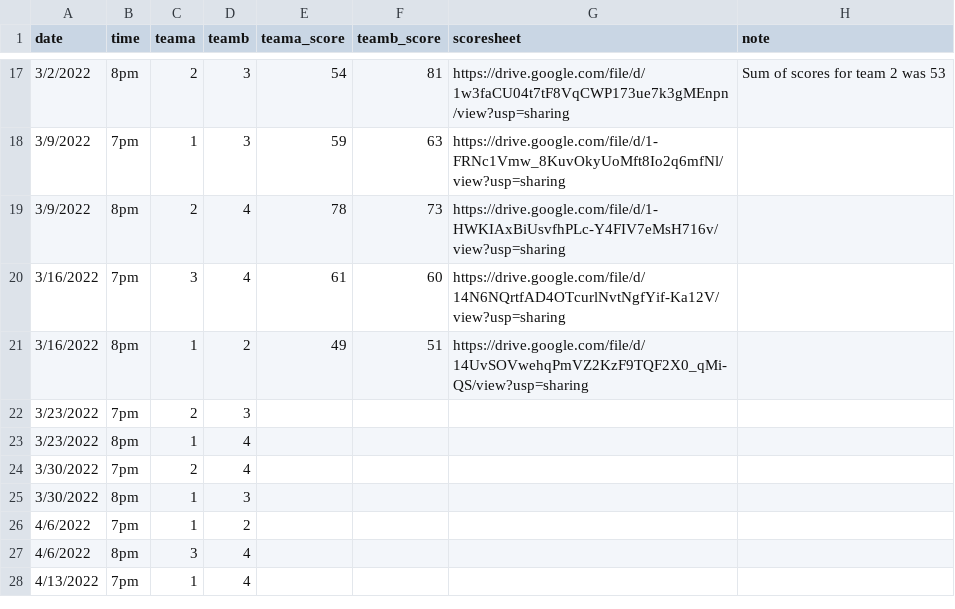
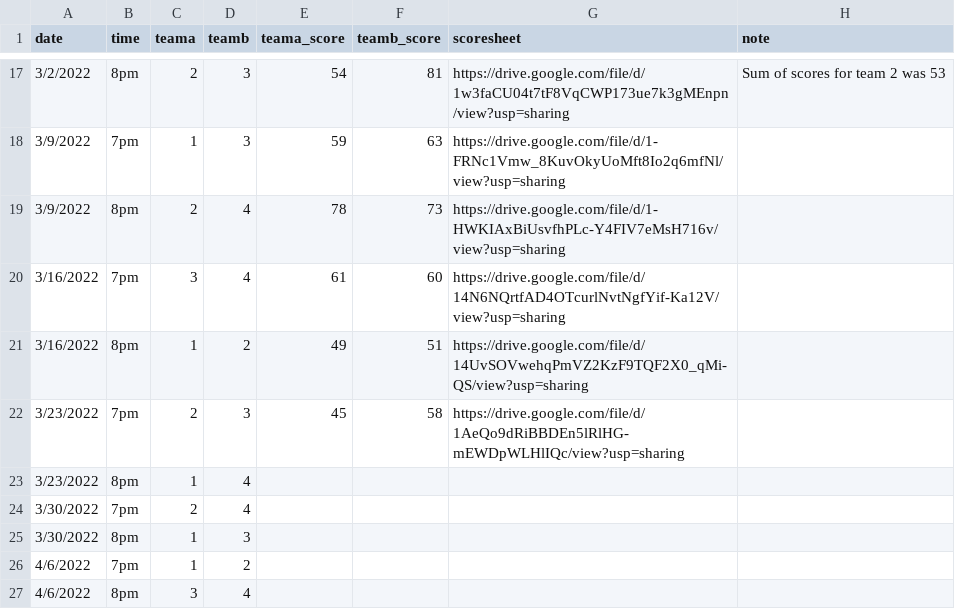
Before and after one commit to corynissen/WNB, a CSV file: data/team_scores.csv, drawn as a sheet; only a part is shown, gaps mark what is left out; the shorter side is filled out with more unchanged rows.

```diff
--- a/data/team_scores.csv
+++ b/data/team_scores.csv
@@ -21,3 +21,3 @@ date,time,teama,teamb,teama_score,teamb_score,scoresheet,note
 3/16/2022,8pm,1,2,49,51,https://drive.google.com/file/d/14UvSOVwehqPmVZ2KzF9TQF2X0_qMi-QS/view?usp=sharing,
-3/23/2022,7pm,2,3,,,,
+3/23/2022,7pm,2,3,45,58,https://drive.google.com/file/d/1AeQo9dRiBBDEn5lRlHG-mEWDpWLHlIQc/view?usp=sharing,
 3/23/2022,8pm,1,4,,,,
```
Also changed, not shown: data/individual_scores.csv, 1 other file.
